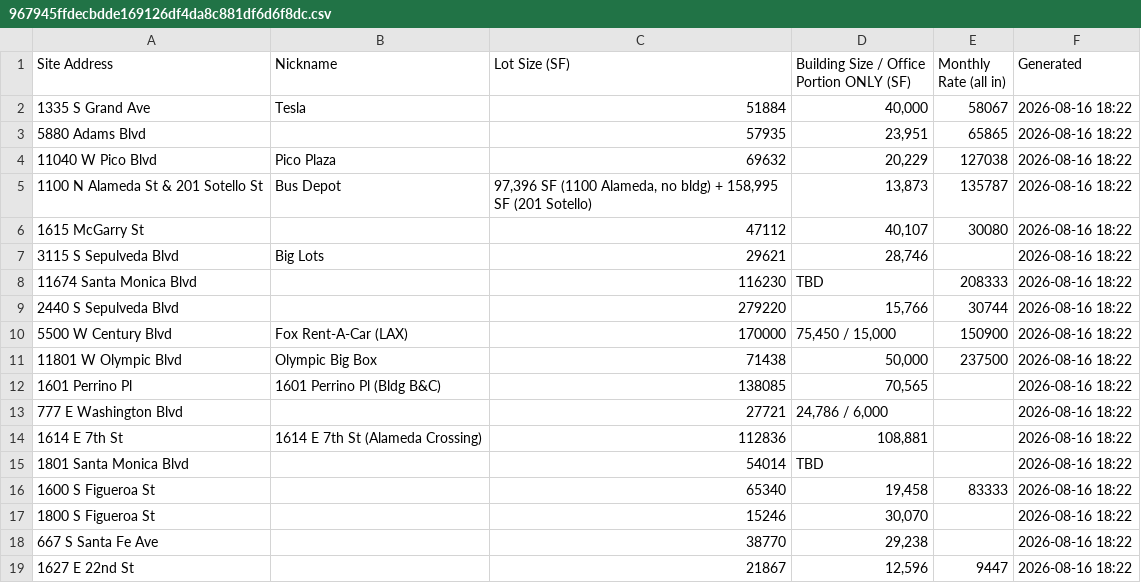
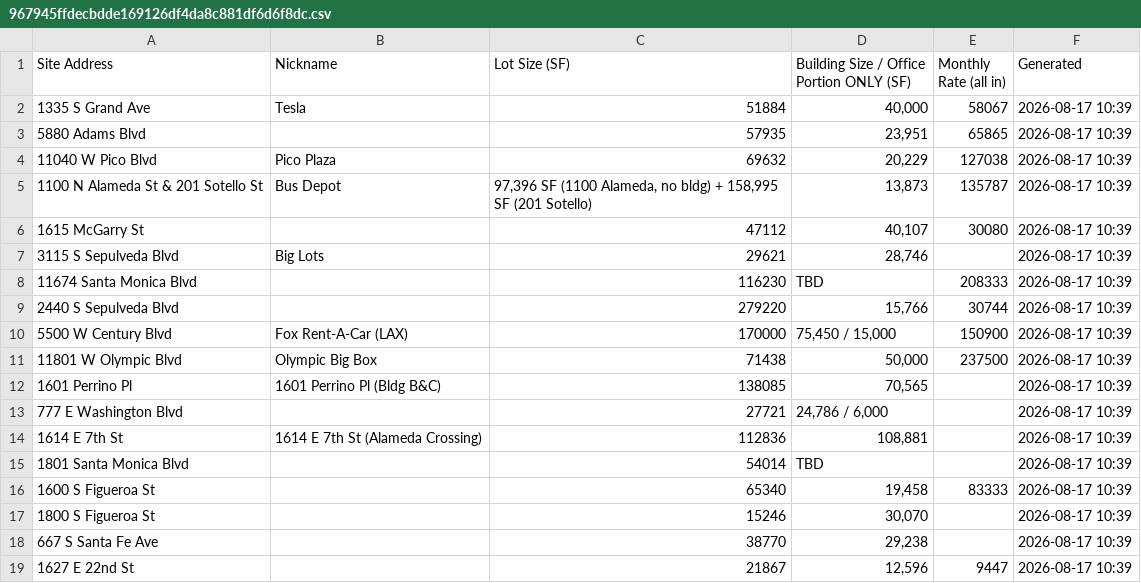
Before and after one commit to deedeelinck/la-dashboard, a CSV file: feed/967945ffdecbdde169126df4da8c881df6d6f8dc.csv, drawn as a sheet.

```diff
--- a/feed/967945ffdecbdde169126df4da8c881df6d6f8dc.csv
+++ b/feed/967945ffdecbdde169126df4da8c881df6d6f8dc.csv
@@ -1,19 +1,19 @@
 Site Address,Nickname,Lot Size (SF),Building Size / Office Portion ONLY (SF),Monthly Rate (all in),Generated
-1335 S Grand Ave,Tesla,51884,"40,000",58067,2026-08-16 18:22
-5880 Adams Blvd,,57935,"23,951",65865,2026-08-16 18:22
-11040 W Pico Blvd,Pico Plaza,69632,"20,229",127038,2026-08-16 18:22
-1100 N Alameda St & 201 Sotello St,Bus Depot,"97,396 SF (1100 Alameda, no bldg) + 158,995 SF (201 Sotello)","13,873",135787,2026-08-16 18:22
-1615 McGarry St,,47112,"40,107",30080,2026-08-16 18:22
-3115 S Sepulveda Blvd,Big Lots,29621,"28,746",,2026-08-16 18:22
-11674 Santa Monica Blvd,,116230,TBD,208333,2026-08-16 18:22
-2440 S Sepulveda Blvd,,279220,"15,766",30744,2026-08-16 18:22
-5500 W Century Blvd,Fox Rent-A-Car (LAX),170000,"75,450 / 15,000",150900,2026-08-16 18:22
-11801 W Olympic Blvd,Olympic Big Box,71438,"50,000",237500,2026-08-16 18:22
-1601 Perrino Pl,1601 Perrino Pl (Bldg B&C),138085,"70,565",,2026-08-16 18:22
-777 E Washington Blvd,,27721,"24,786 / 6,000",,2026-08-16 18:22
-1614 E 7th St,1614 E 7th St (Alameda Crossing),112836,"108,881",,2026-08-16 18:22
-1801 Santa Monica Blvd,,54014,TBD,,2026-08-16 18:22
-1600 S Figueroa St,,65340,"19,458",83333,2026-08-16 18:22
-1800 S Figueroa St,,15246,"30,070",,2026-08-16 18:22
-667 S Santa Fe Ave,,38770,"29,238",,2026-08-16 18:22
-1627 E 22nd St,,21867,"12,596",9447,2026-08-16 18:22
+1335 S Grand Ave,Tesla,51884,"40,000",58067,2026-08-17 10:39
+5880 Adams Blvd,,57935,"23,951",65865,2026-08-17 10:39
+11040 W Pico Blvd,Pico Plaza,69632,"20,229",127038,2026-08-17 10:39
+1100 N Alameda St & 201 Sotello St,Bus Depot,"97,396 SF (1100 Alameda, no bldg) + 158,995 SF (201 Sotello)","13,873",135787,2026-08-17 10:39
+1615 McGarry St,,47112,"40,107",30080,2026-08-17 10:39
+3115 S Sepulveda Blvd,Big Lots,29621,"28,746",,2026-08-17 10:39
+11674 Santa Monica Blvd,,116230,TBD,208333,2026-08-17 10:39
+2440 S Sepulveda Blvd,,279220,"15,766",30744,2026-08-17 10:39
+5500 W Century Blvd,Fox Rent-A-Car (LAX),170000,"75,450 / 15,000",150900,2026-08-17 10:39
+11801 W Olympic Blvd,Olympic Big Box,71438,"50,000",237500,2026-08-17 10:39
+1601 Perrino Pl,1601 Perrino Pl (Bldg B&C),138085,"70,565",,2026-08-17 10:39
+777 E Washington Blvd,,27721,"24,786 / 6,000",,2026-08-17 10:39
+1614 E 7th St,1614 E 7th St (Alameda Crossing),112836,"108,881",,2026-08-17 10:39
+1801 Santa Monica Blvd,,54014,TBD,,2026-08-17 10:39
+1600 S Figueroa St,,65340,"19,458",83333,2026-08-17 10:39
+1800 S Figueroa St,,15246,"30,070",,2026-08-17 10:39
+667 S Santa Fe Ave,,38770,"29,238",,2026-08-17 10:39
+1627 E 22nd St,,21867,"12,596",9447,2026-08-17 10:39
```
Also changed, not shown: 1 other file.
